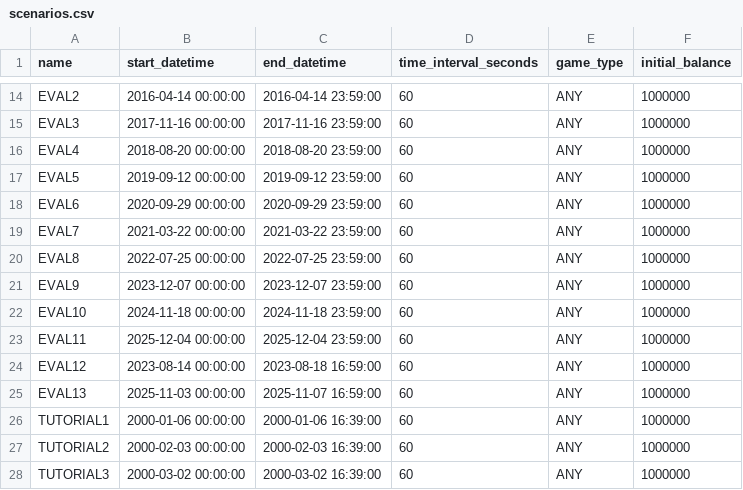
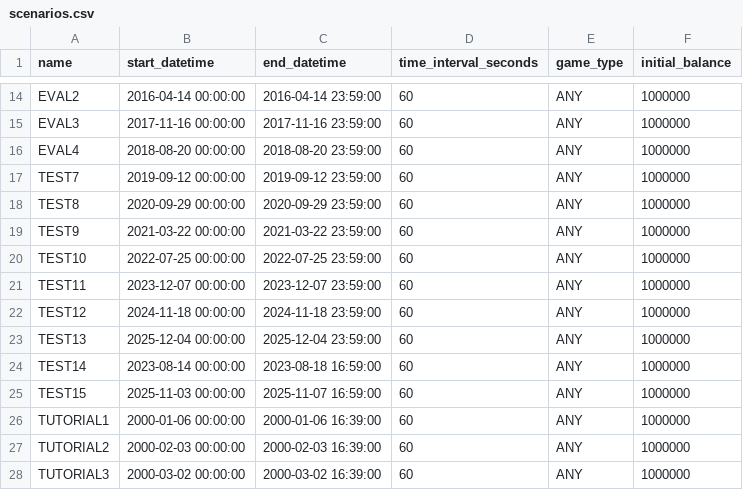
Before and after one commit to hisyatokaku/fx-trading-simulator-api, a CSV file: data/scenarios.csv, drawn as a sheet; only a part is shown, gaps mark what is left out.

```diff
--- a/data/scenarios.csv
+++ b/data/scenarios.csv
@@ -16,11 +16,11 @@ EVAL3,2017-11-16 00:00:00,2017-11-16 23:59:00,60,ANY,1000000
 EVAL4,2018-08-20 00:00:00,2018-08-20 23:59:00,60,ANY,1000000
-EVAL5,2019-09-12 00:00:00,2019-09-12 23:59:00,60,ANY,1000000
-EVAL6,2020-09-29 00:00:00,2020-09-29 23:59:00,60,ANY,1000000
-EVAL7,2021-03-22 00:00:00,2021-03-22 23:59:00,60,ANY,1000000
-EVAL8,2022-07-25 00:00:00,2022-07-25 23:59:00,60,ANY,1000000
-EVAL9,2023-12-07 00:00:00,2023-12-07 23:59:00,60,ANY,1000000
-EVAL10,2024-11-18 00:00:00,2024-11-18 23:59:00,60,ANY,1000000
-EVAL11,2025-12-04 00:00:00,2025-12-04 23:59:00,60,ANY,1000000
-EVAL12,2023-08-14 00:00:00,2023-08-18 16:59:00,60,ANY,1000000
-EVAL13,2025-11-03 00:00:00,2025-11-07 16:59:00,60,ANY,1000000
+TEST7,2019-09-12 00:00:00,2019-09-12 23:59:00,60,ANY,1000000
+TEST8,2020-09-29 00:00:00,2020-09-29 23:59:00,60,ANY,1000000
+TEST9,2021-03-22 00:00:00,2021-03-22 23:59:00,60,ANY,1000000
+TEST10,2022-07-25 00:00:00,2022-07-25 23:59:00,60,ANY,1000000
+TEST11,2023-12-07 00:00:00,2023-12-07 23:59:00,60,ANY,1000000
+TEST12,2024-11-18 00:00:00,2024-11-18 23:59:00,60,ANY,1000000
+TEST13,2025-12-04 00:00:00,2025-12-04 23:59:00,60,ANY,1000000
+TEST14,2023-08-14 00:00:00,2023-08-18 16:59:00,60,ANY,1000000
+TEST15,2025-11-03 00:00:00,2025-11-07 16:59:00,60,ANY,1000000
 TUTORIAL1,2000-01-06 00:00:00,2000-01-06 16:39:00,60,ANY,1000000
```
Also changed, not shown: 1 other file.
